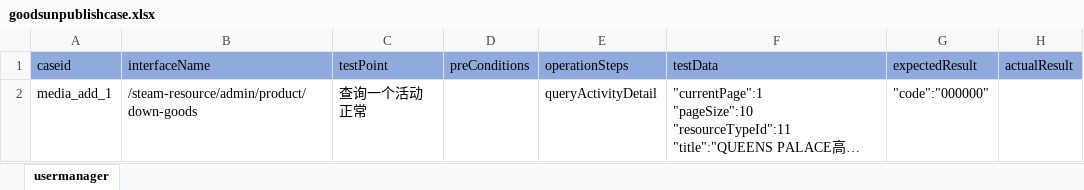
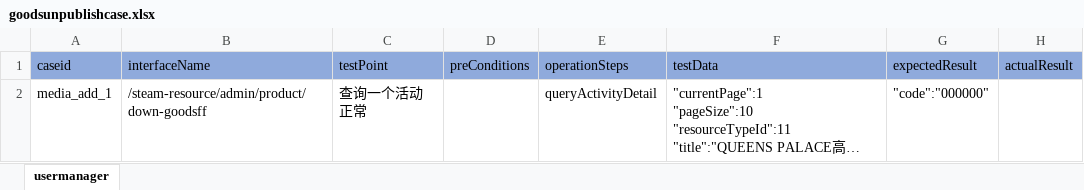
Before and after one commit to litaojun/steamOmTest, an Excel workbook: steamcase/goods/goodsunpublishcase.xlsx, sheet usermanager, drawn as a sheet; long unchanged cells end in …; values as stored, in another font and other column widths than the file's, no borders; the diff names each change by its address in the sheet, - before the commit and + after, or states it on an @@ line.

```diff
--- a/steamcase/goods/goodsunpublishcase.xlsx (sheet usermanager)
+++ b/steamcase/goods/goodsunpublishcase.xlsx (sheet usermanager)
-B2 (interfaceName): /steam-resource/admin/product/down-goods
+B2 (interfaceName): /steam-resource/admin/product/down-goodsff
```
Also changed, not shown: steamcase/goods/goodsPublishcase.xlsx, steamcase/goods/goodsaddcase.xlsx, 7 other files.
